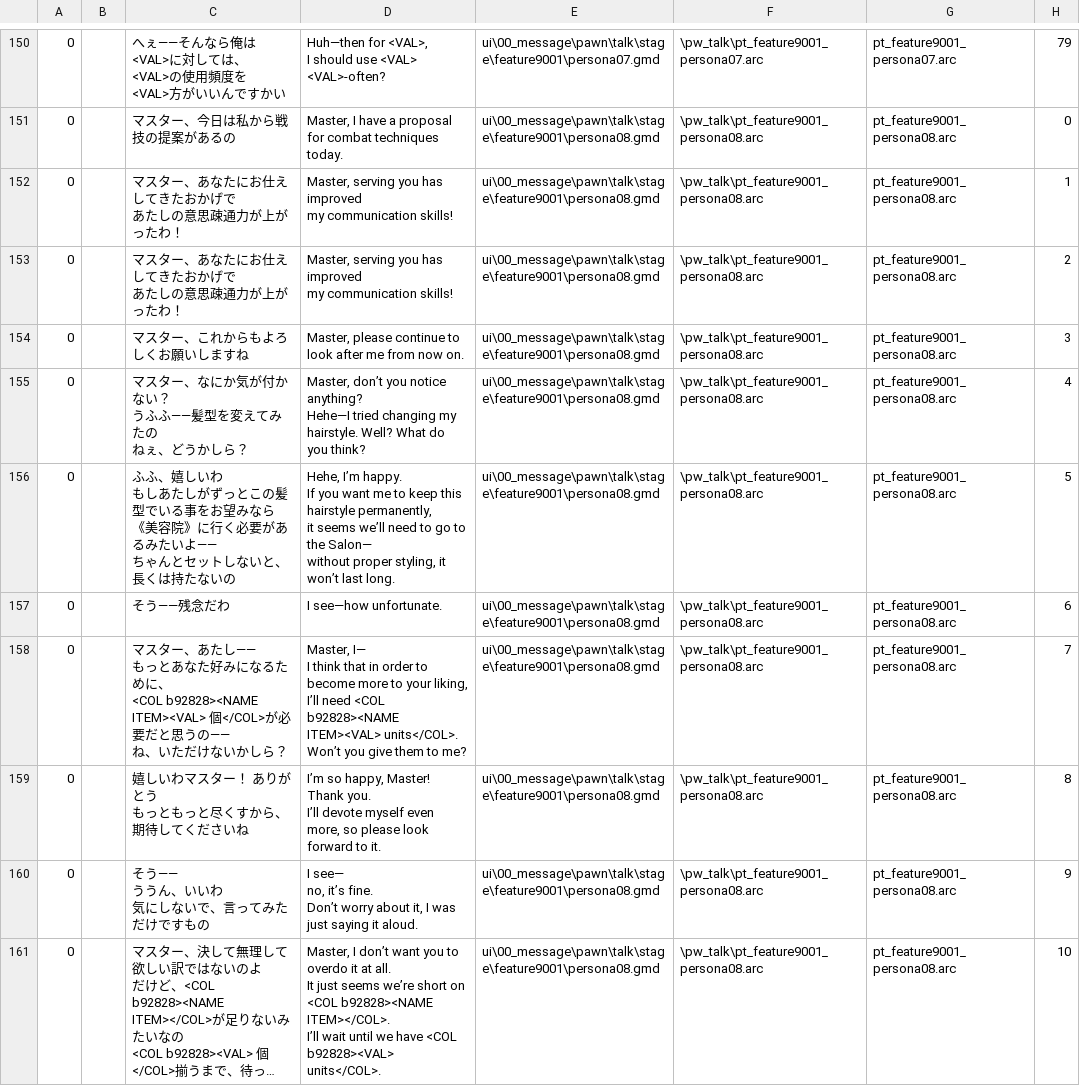
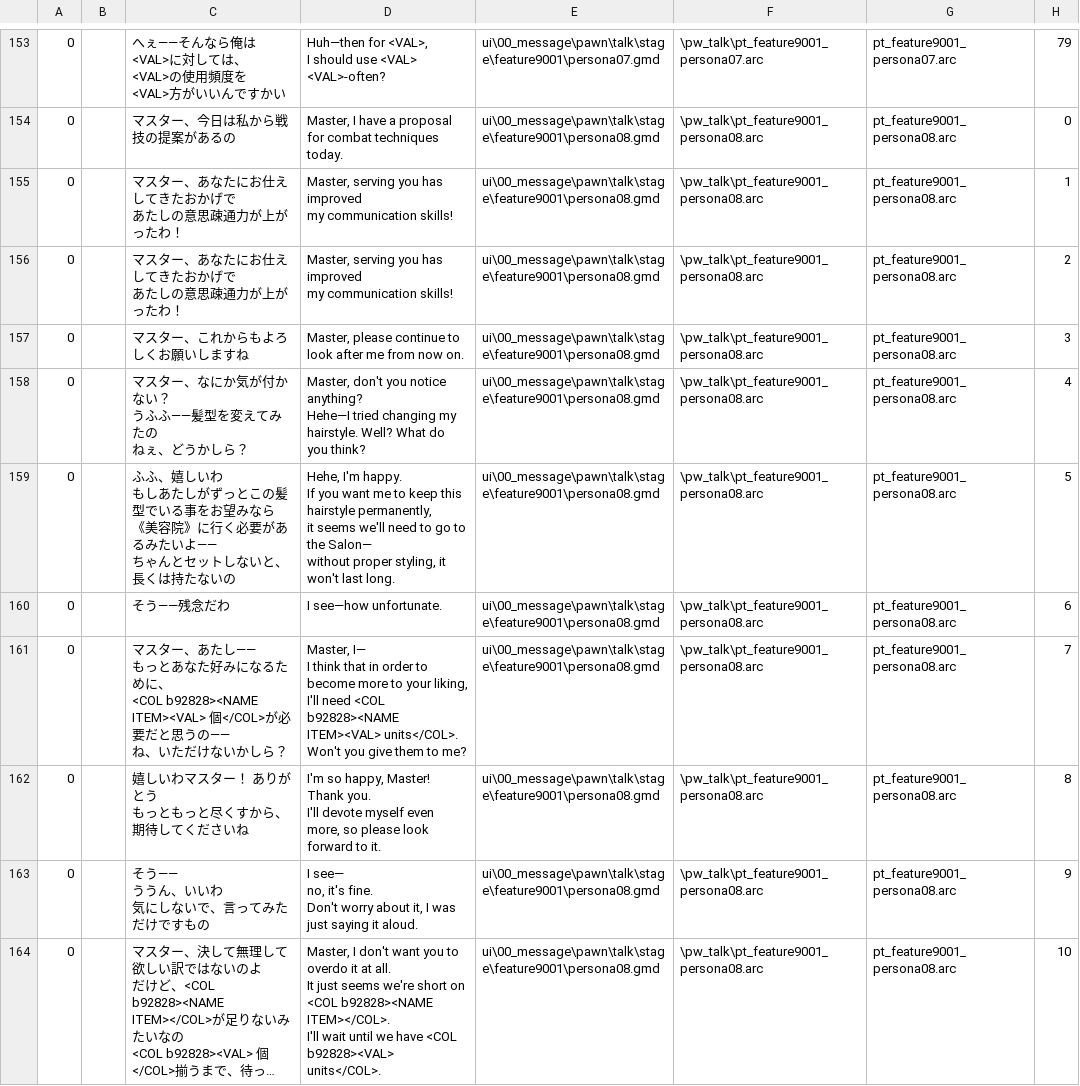
Before and after one commit to hankhotspur/DDON-translation, a CSV file: English/splits/131.csv, drawn as a sheet; only a part is shown, gaps mark what is left out; long unchanged cells end in …; addresses are those after the commit; ↵ is a line break in a cell; the diff covers the shown part only; the diff names each change by its address in the sheet, - before the commit and + after, or states it on an @@ line.

```diff
--- a/English/splits/131.csv
+++ b/English/splits/131.csv
-D158: Master, don’t you notice…
+D158: Master, don't you notice…
-D159: Hehe, I’m happy. ↵ If you want me to keep this hairstyle permanently, ↵ it seems we’ll need to go to the Salon— ↵ without proper styling, it won’t last long.
+D159: Hehe, I'm happy. ↵ If you want me to keep this hairstyle permanently, ↵ it seems we'll need to go to the Salon— ↵ without proper styling, it won't last long.
-D161: …your liking, ↵ I’ll need <COL b92828><NAME ITEM><VAL> units</COL>. ↵ Won’t you give…
+D161: …your liking, ↵ I'll need <COL b92828><NAME ITEM><VAL> units</COL>. ↵ Won't you give…
-D162: I’m so happy, Master! Thank you. ↵ I’ll devote myself…
+D162: I'm so happy, Master! Thank you. ↵ I'll devote myself…
-D163: …see— ↵ no, it’s fine. ↵ Don’t worry about…
+D163: …see— ↵ no, it's fine. ↵ Don't worry about…
-D164: Master, I don’t want you to overdo it at all. ↵ It just seems we’re short on <COL b92828><NAME ITEM></COL>. ↵ I’ll wait until…
+D164: Master, I don't want you to overdo it at all. ↵ It just seems we're short on <COL b92828><NAME ITEM></COL>. ↵ I'll wait until…
```
Also changed, not shown: 3 added rows and 147 edited cells elsewhere in this file, English/splits/130.csv, English/splits/158.csv.
